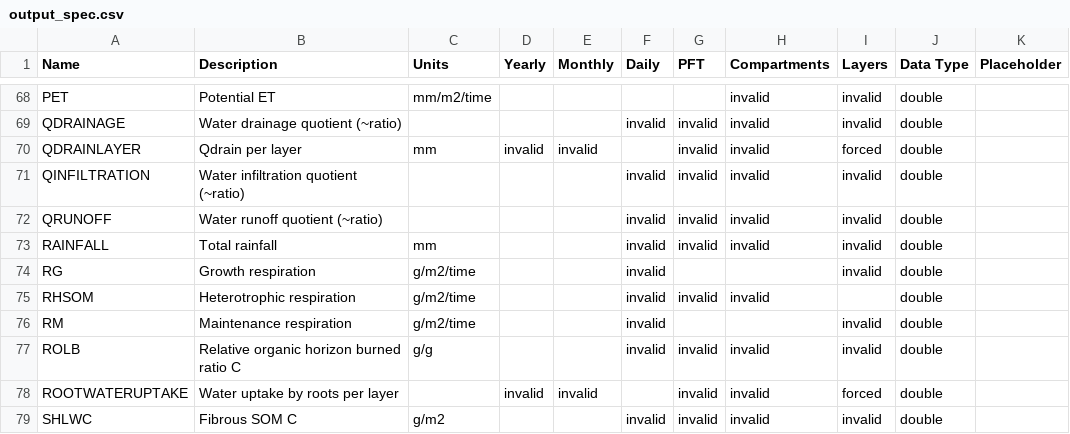
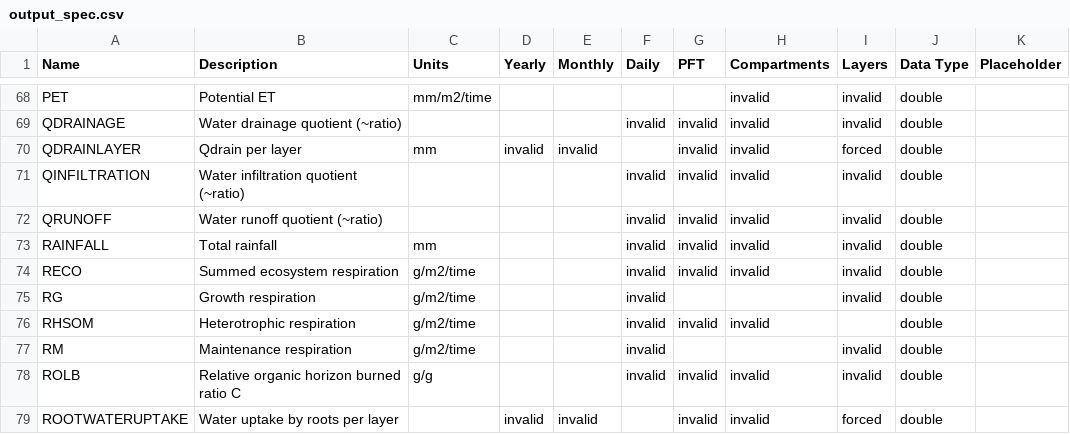
Before and after one commit to uaf-arctic-eco-modeling/dvm-dos-tem, a CSV file: config/output_spec.csv, drawn as a sheet; only a part is shown, gaps mark what is left out; the shorter side is filled out with more unchanged rows.

Commit message:
Adds summed ecosystem respiration output RECO

```diff
--- a/config/output_spec.csv
+++ b/config/output_spec.csv
@@ -73,2 +73,3 @@ QRUNOFF,Water runoff quotient (~ratio),,,,invalid,invalid,invalid,invalid,double
 RAINFALL,Total rainfall,mm,,,invalid,invalid,invalid,invalid,double,
+RECO,Summed ecosystem respiration,g/m2/time,,,invalid,invalid,invalid,invalid,double,
 RG,Growth respiration,g/m2/time,,,invalid,,,invalid,double,
```
Also changed, not shown: 2 other files.
